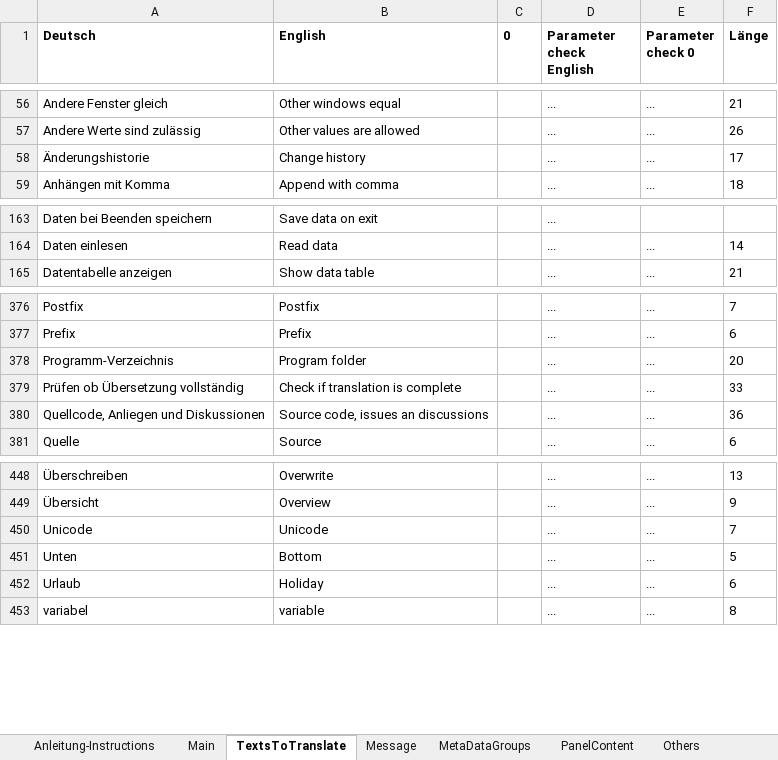
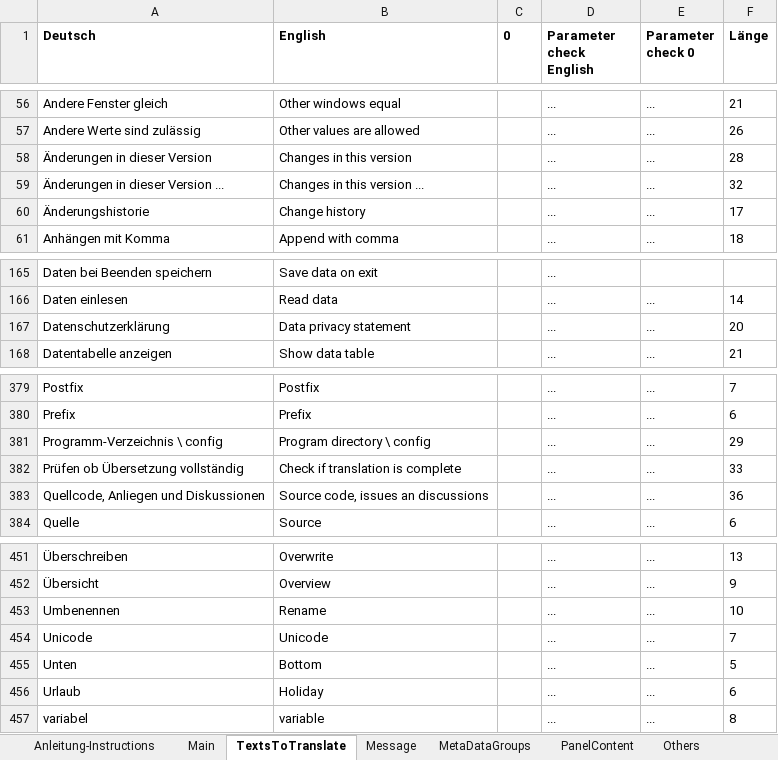
Before and after one commit to QuickImageComment/QuickImageComment, an Excel workbook: Translation/Translation_QIC.xlsm, sheet TextsToTranslate, drawn as a sheet; only a part is shown, gaps mark what is left out; values as stored, in another font and other column widths than the file's, no borders; addresses are those after the commit; the diff names each change by its address in the sheet, - before the commit and + after, or states it on an @@ line.

```diff
--- a/Translation/Translation_QIC.xlsm (sheet TextsToTranslate)
+++ b/Translation/Translation_QIC.xlsm (sheet TextsToTranslate)
+row 58: Änderungen in dieser Version | Changes in this version |  | ... | ... | 28
+row 59: Änderungen in dieser Version ... | Changes in this version ... |  | ... | ... | 32
+row 167: Datenschutzerklärung | Data privacy statement |  | ... | ... | 20
-A381 (Deutsch): Programm-Verzeichnis
+A381 (Deutsch): Programm-Verzeichnis \ config
-B381 (English): Program folder
+B381 (English): Program directory \ config
-F381 (Länge): 20
+F381 (Länge): 29
+row 453: Umbenennen | Rename |  | ... | ... | 10
```
Also changed, not shown: sheet Message, sheet Main, sheet Others, formulas that keep their value, charts or pictures, Translation/Translation_Tags_Deutsch.xlsm, 32 other files.
